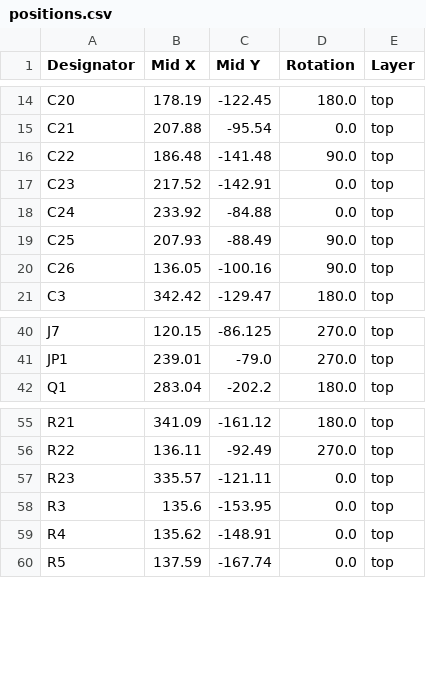
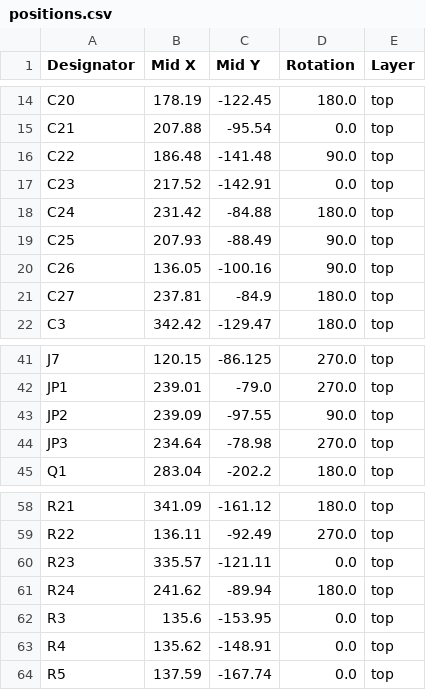
Before and after one commit to acwright/6502-KIM, a CSV file: Production/KIM Board/Rev 1.1/positions.csv, drawn as a sheet; only a part is shown, gaps mark what is left out.

```diff
--- a/Production/KIM Board/Rev 1.1/positions.csv
+++ b/Production/KIM Board/Rev 1.1/positions.csv
@@ -17,5 +17,6 @@ C22,186.48,-141.48,90.0,top
 C23,217.52,-142.91,0.0,top
-C24,233.92,-84.88,0.0,top
+C24,231.42,-84.88,180.0,top
 C25,207.93,-88.49,90.0,top
 C26,136.05,-100.16,90.0,top
+C27,237.81,-84.9,180.0,top
 C3,342.42,-129.47,180.0,top
@@ -41,2 +42,4 @@ J7,120.15,-86.125,270.0,top
 JP1,239.01,-79.0,270.0,top
+JP2,239.09,-97.55,90.0,top
+JP3,234.64,-78.98,270.0,top
 Q1,283.04,-202.2,180.0,top
@@ -57,2 +60,3 @@ R22,136.11,-92.49,270.0,top
 R23,335.57,-121.11,0.0,top
+R24,241.62,-89.94,180.0,top
 R3,135.6,-153.95,0.0,top
```
Also changed, not shown: BOM/KIM Board/Rev 1.1/digikey.csv, BOM/KIM Board/Rev 1.1/mouser.csv, 24 other files.
